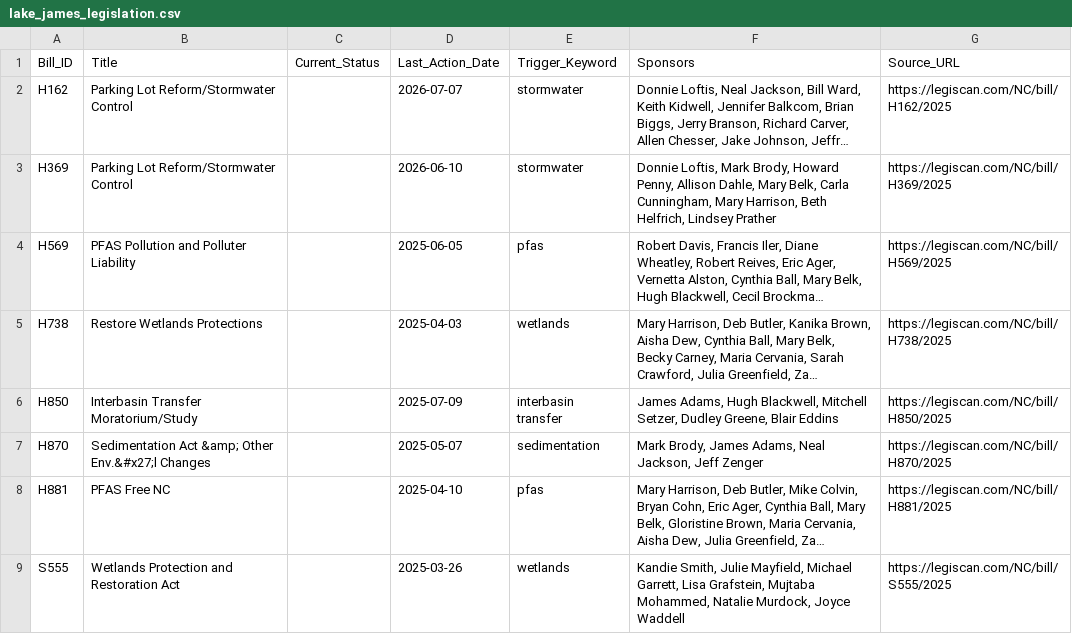
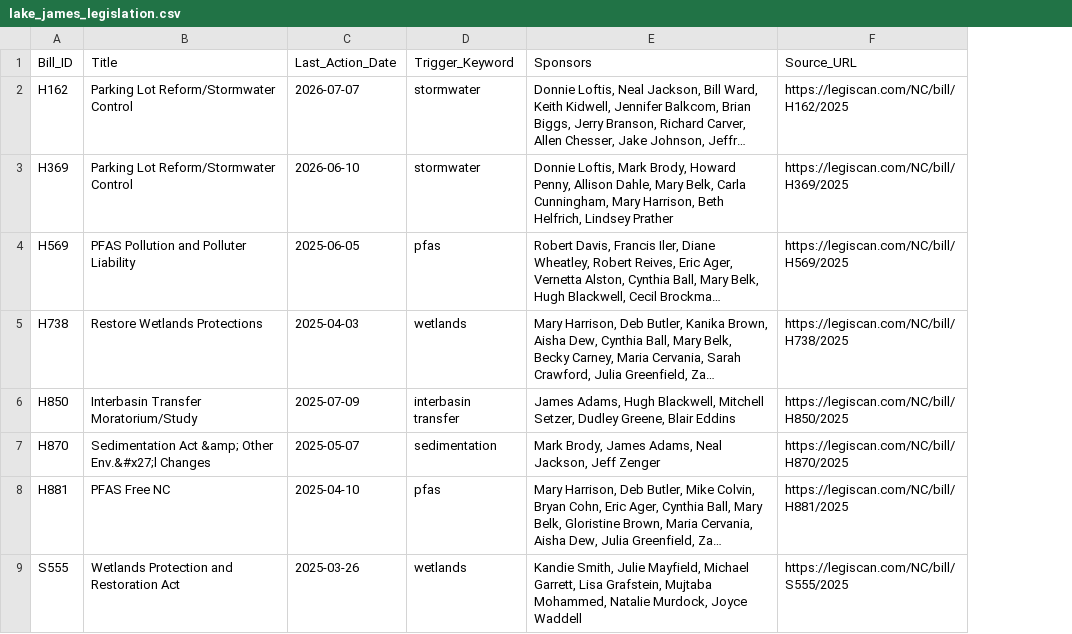
Before and after one commit to LJEA-web/NC_Legislation_Tracker, a CSV file: lake_james_legislation.csv, drawn as a sheet; long unchanged cells end in …; the diff names each change by its address in the sheet, - before the commit and + after, or states it on an @@ line.

```diff
--- a/lake_james_legislation.csv
+++ b/lake_james_legislation.csv
-column C (Current_Status), empty
```
